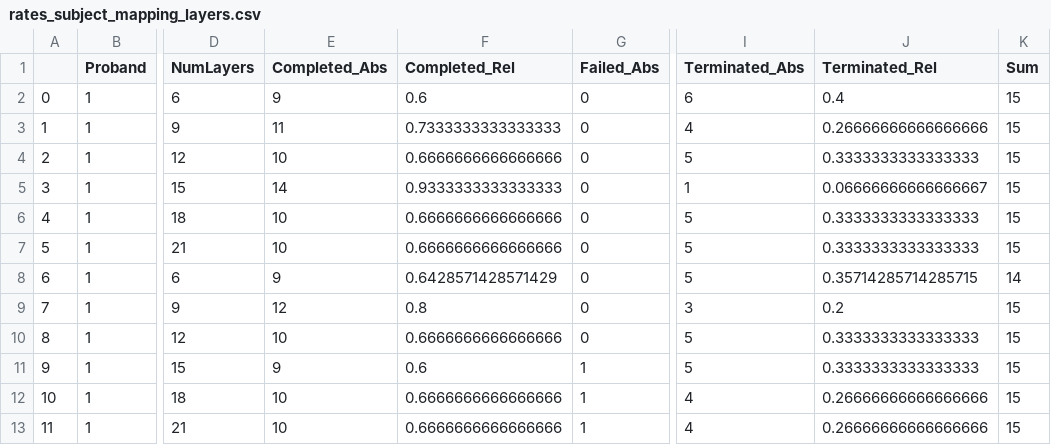
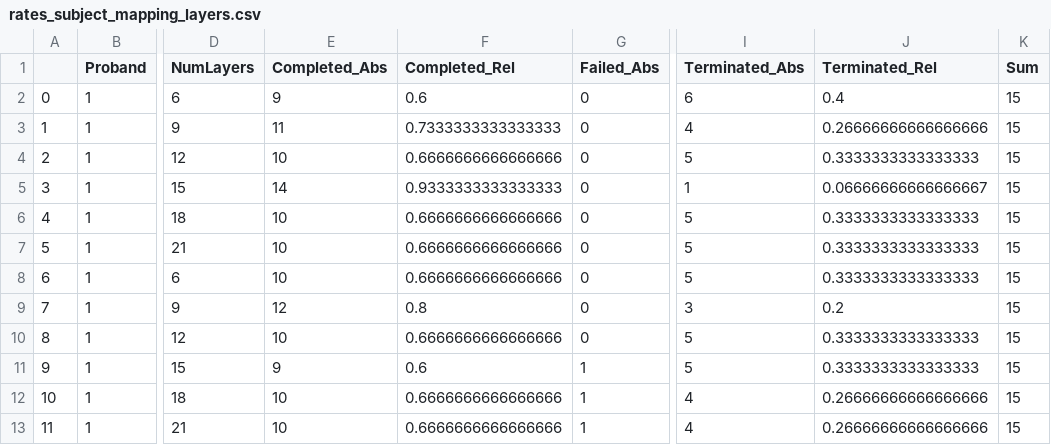
Before and after one commit to visualengineers/reflex-avi2022-results, a CSV file: export/rates_subject_mapping_layers.csv (was code/rates_subject_mapping_layers.csv), drawn as a sheet; only a part is shown, gaps mark what is left out; the diff names each change by its address in the sheet, - before the commit and + after, or states it on an @@ line.

```diff
--- a/code/rates_subject_mapping_layers.csv
+++ b/export/rates_subject_mapping_layers.csv
-E8 (Completed_Abs): 9
+E8 (Completed_Abs): 10
-F8 (Completed_Rel): 0.6428571428571429
+F8 (Completed_Rel): 0.6666666666666666
-J8 (Terminated_Rel): 0.35714285714285715
+J8 (Terminated_Rel): 0.3333333333333333
-K8 (Sum): 14
+K8 (Sum): 15
```
Also changed, not shown: export/rates_global_layers.csv, export/rates_global_mapping_layers.csv, 11 other files.
